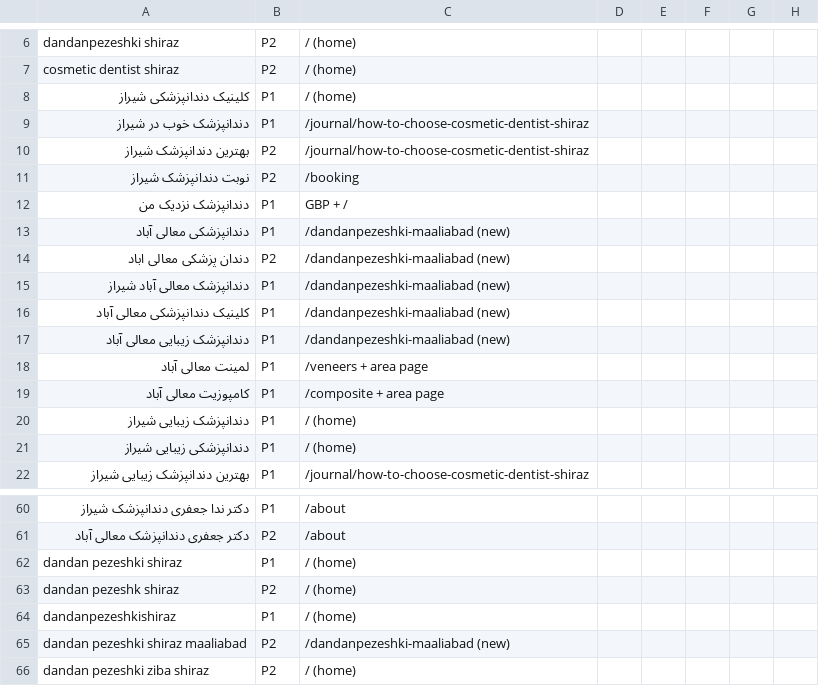
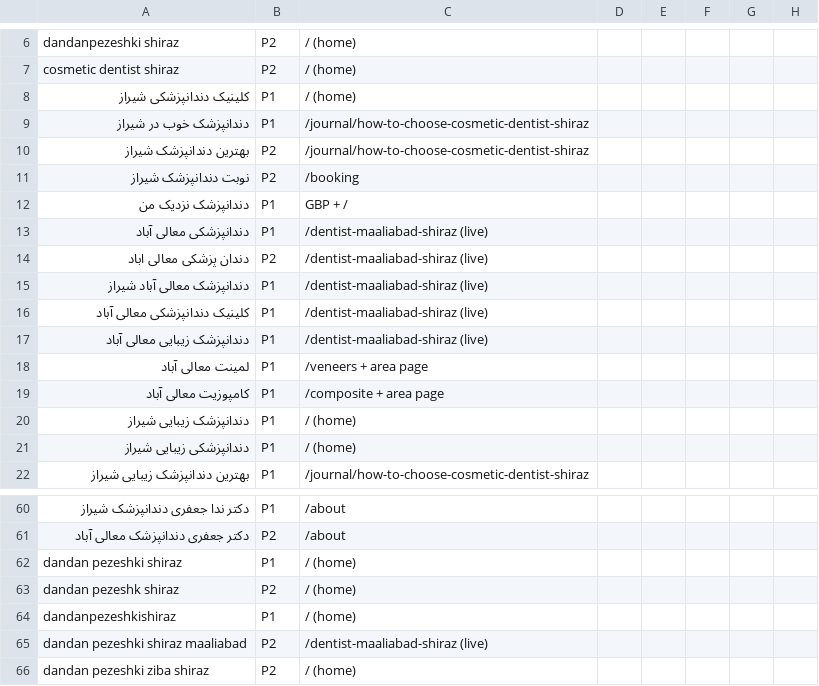
Before and after one commit to amirjzp-jpg/dr.jafari, a CSV file: seo/rank-tracker.csv, drawn as a sheet; only a part is shown, gaps mark what is left out; the diff names each change by its address in the sheet, - before the commit and + after, or states it on an @@ line.

```diff
--- a/seo/rank-tracker.csv
+++ b/seo/rank-tracker.csv
-C13:C17: /dandanpezeshki-maaliabad (new)
+C13:C17: /dentist-maaliabad-shiraz (live)
-C65: /dandanpezeshki-maaliabad (new)
+C65: /dentist-maaliabad-shiraz (live)
```
Also changed, not shown: seo/backlinks.csv, seo/content-calendar.csv, 2 other files.
